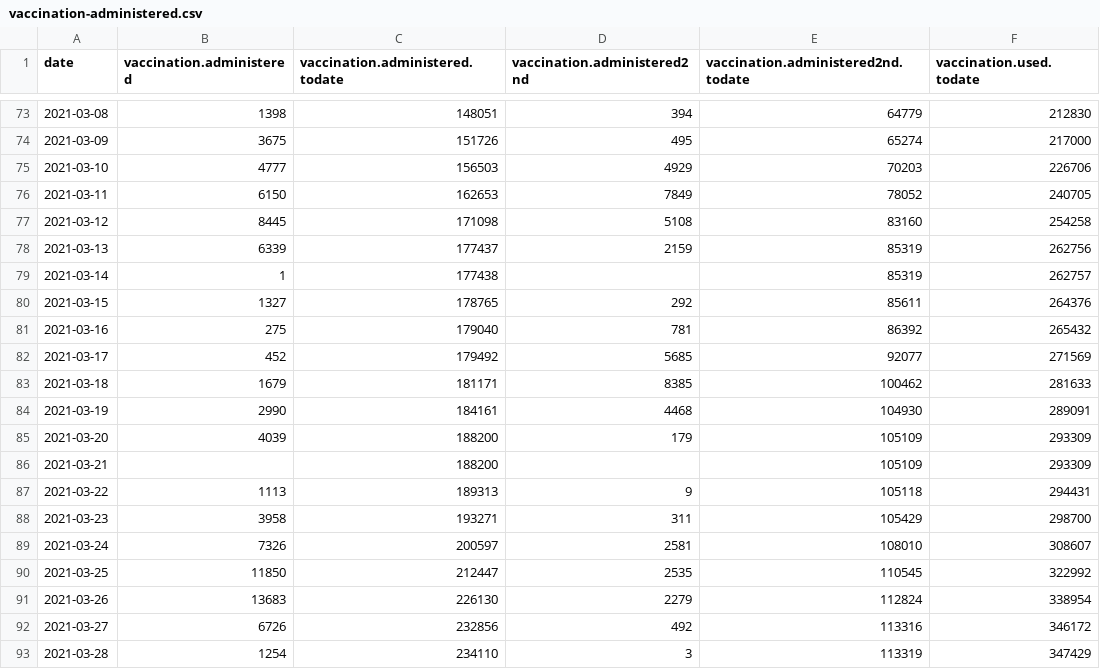
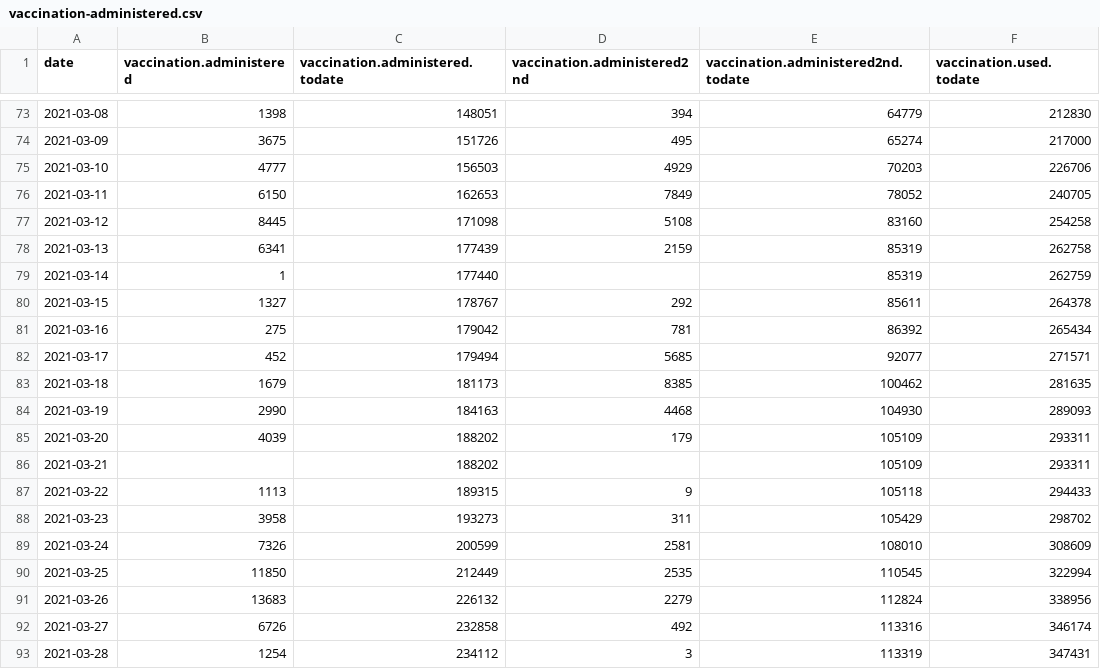
Before and after one commit to romunov/data, a CSV file: csv/vaccination-administered.csv, drawn as a sheet; only a part is shown, gaps mark what is left out; the diff covers the shown part only.

```diff
--- a/csv/vaccination-administered.csv
+++ b/csv/vaccination-administered.csv
@@ -77,17 +77,17 @@ date,vaccination.administered,vaccination.administered.todate,vaccination.admini
 2021-03-12,8445,171098,5108,83160,254258
-2021-03-13,6339,177437,2159,85319,262756
-2021-03-14,1,177438,,85319,262757
-2021-03-15,1327,178765,292,85611,264376
-2021-03-16,275,179040,781,86392,265432
-2021-03-17,452,179492,5685,92077,271569
-2021-03-18,1679,181171,8385,100462,281633
-2021-03-19,2990,184161,4468,104930,289091
-2021-03-20,4039,188200,179,105109,293309
-2021-03-21,,188200,,105109,293309
-2021-03-22,1113,189313,9,105118,294431
-2021-03-23,3958,193271,311,105429,298700
-2021-03-24,7326,200597,2581,108010,308607
-2021-03-25,11850,212447,2535,110545,322992
-2021-03-26,13683,226130,2279,112824,338954
-2021-03-27,6726,232856,492,113316,346172
-2021-03-28,1254,234110,3,113319,347429
+2021-03-13,6341,177439,2159,85319,262758
+2021-03-14,1,177440,,85319,262759
+2021-03-15,1327,178767,292,85611,264378
+2021-03-16,275,179042,781,86392,265434
+2021-03-17,452,179494,5685,92077,271571
+2021-03-18,1679,181173,8385,100462,281635
+2021-03-19,2990,184163,4468,104930,289093
+2021-03-20,4039,188202,179,105109,293311
+2021-03-21,,188202,,105109,293311
+2021-03-22,1113,189315,9,105118,294433
+2021-03-23,3958,193273,311,105429,298702
+2021-03-24,7326,200599,2581,108010,308609
+2021-03-25,11850,212449,2535,110545,322994
+2021-03-26,13683,226132,2279,112824,338956
+2021-03-27,6726,232858,492,113316,346174
+2021-03-28,1254,234112,3,113319,347431
```
Also changed, not shown: 1 added row and 161 edited cells elsewhere in this file, csv/vaccination-by_municipality-latest.csv, csv/vaccination-by_municipality.csv, 17 other files.
